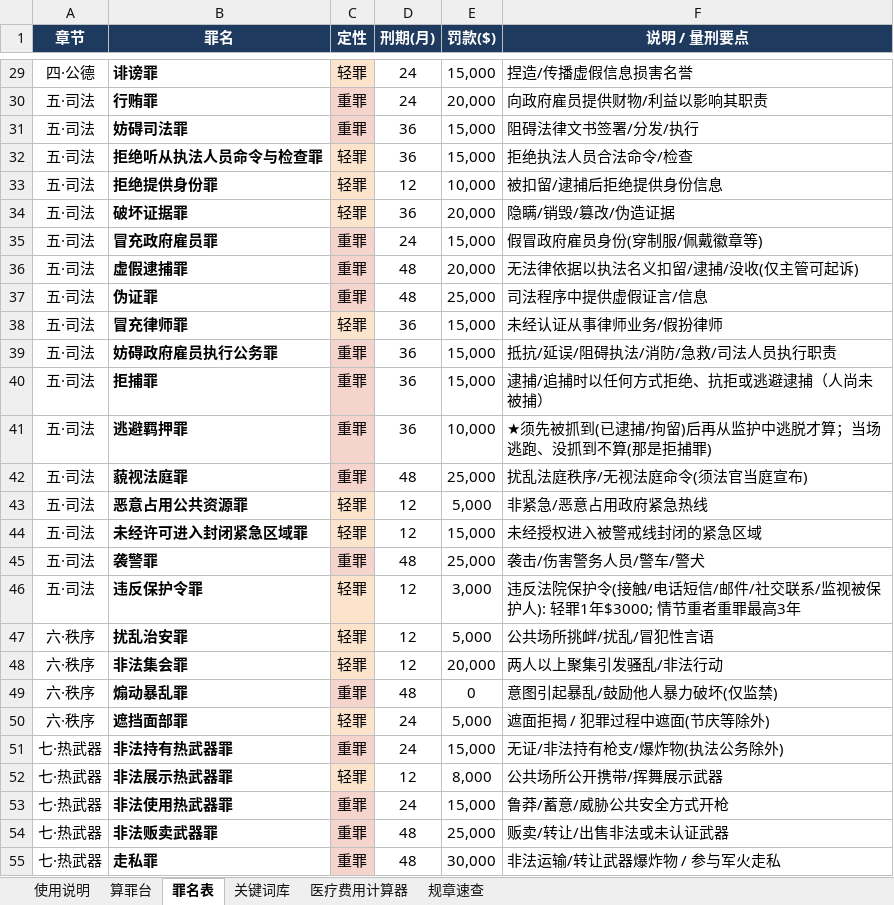
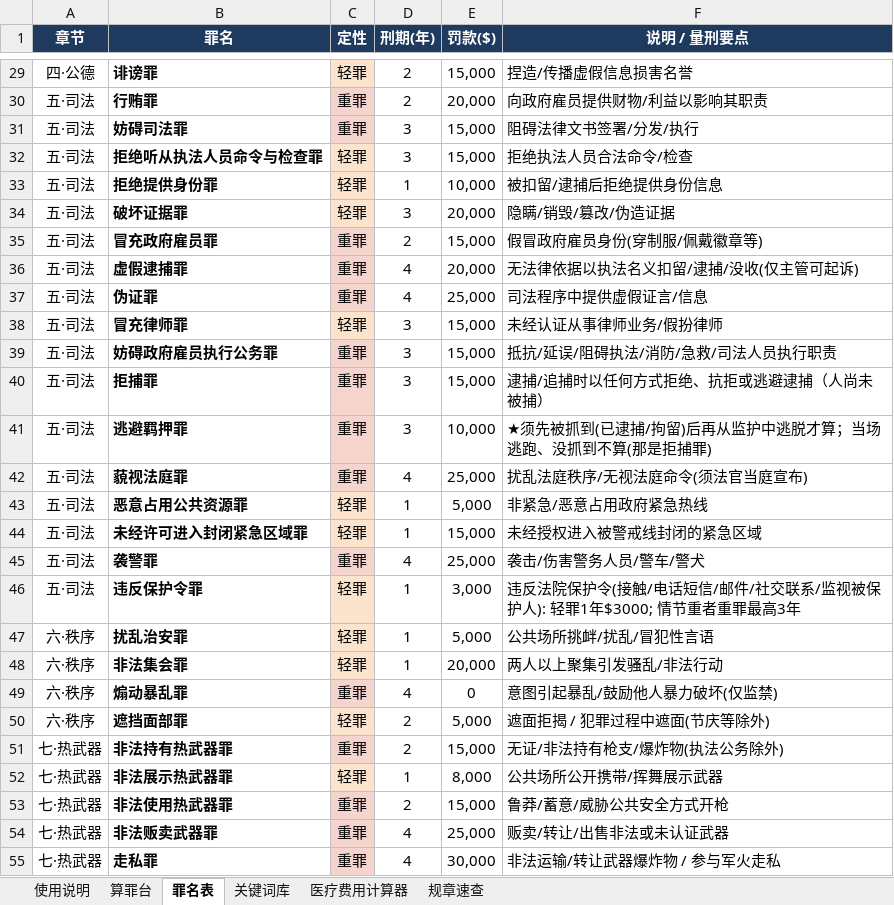
Before and after one commit to FizzyKing14/China-Hawks, an Excel workbook: fivem_case_analyzer/圣安地列斯州_案件罪名分析器.xlsx, sheet 罪名表, drawn as a sheet; only a part is shown, gaps mark what is left out; values as stored, in another font and other column widths than the file's, no borders; conditional formats not drawn; the diff covers the shown part only; the diff names each change by its address in the sheet, - before the commit and + after, or states it on an @@ line.

```diff
--- a/fivem_case_analyzer/圣安地列斯州_案件罪名分析器.xlsx (sheet 罪名表)
+++ b/fivem_case_analyzer/圣安地列斯州_案件罪名分析器.xlsx (sheet 罪名表)
-D1: 刑期(月)
+D1: 刑期(年)
-D29:D30 (刑期(年)): 24
+D29:D30 (刑期(年)): 2
-D31:D32 (刑期(年)): 36
+D31:D32 (刑期(年)): 3
-D33 (刑期(年)): 12
+D33 (刑期(年)): 1
-D34 (刑期(年)): 36
+D34 (刑期(年)): 3
-D35 (刑期(年)): 24
+D35 (刑期(年)): 2
-D36:D37 (刑期(年)): 48
+D36:D37 (刑期(年)): 4
-D38:D41 (刑期(年)): 36
+D38:D41 (刑期(年)): 3
-D42 (刑期(年)): 48
+D42 (刑期(年)): 4
-D43:D44 (刑期(年)): 12
+D43:D44 (刑期(年)): 1
-D45 (刑期(年)): 48
+D45 (刑期(年)): 4
-D46:D48 (刑期(年)): 12
+D46:D48 (刑期(年)): 1
-D49 (刑期(年)): 48
+D49 (刑期(年)): 4
-D50:D51 (刑期(年)): 24
+D50:D51 (刑期(年)): 2
-D52 (刑期(年)): 12
+D52 (刑期(年)): 1
-D53 (刑期(年)): 24
+D53 (刑期(年)): 2
-D54:D55 (刑期(年)): 48
+D54:D55 (刑期(年)): 4
```
Also changed, not shown: 41 edited cells elsewhere in this sheet, sheet 算罪台, sheet 使用说明, sheet 规章速查, 2 other files.
